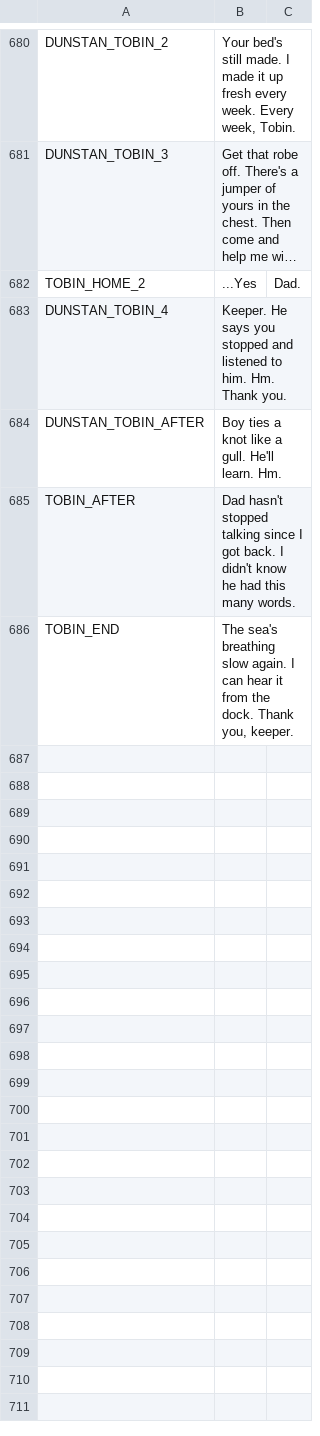
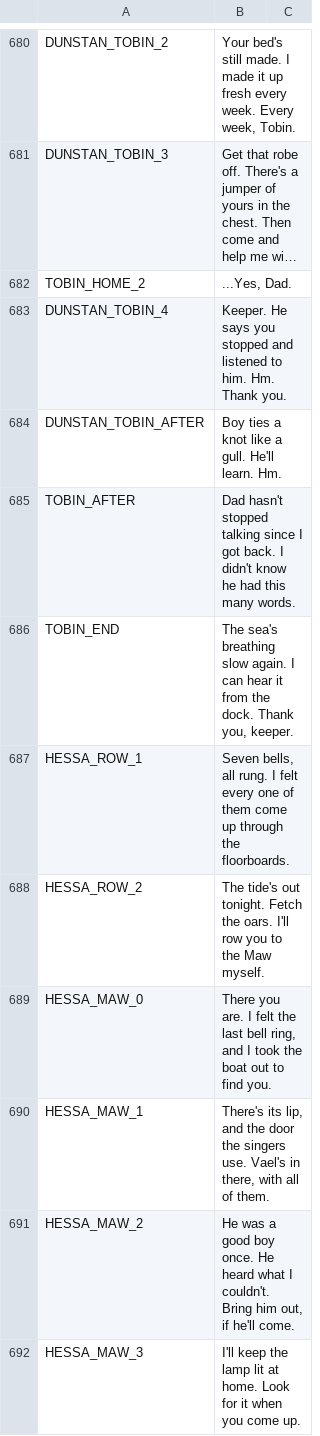
Before and after one commit to ashciraulo/Leviathan, a CSV file: locale/strings.csv, drawn as a sheet; only a part is shown, gaps mark what is left out; long unchanged cells end in …; the diff names each change by its address in the sheet, - before the commit and + after, or states it on an @@ line.

```diff
--- a/locale/strings.csv
+++ b/locale/strings.csv
-B682: ...Yes
+B682: ...Yes, Dad.
-C682: Dad.
+C682: (empty)
+row 687: HESSA_ROW_1 | Seven bells, all rung. I felt every one of them come up through the floorboards.
+row 688: HESSA_ROW_2 | The tide's out tonight. Fetch the oars. I'll row you to the Maw myself.
+row 689: HESSA_MAW_0 | There you are. I felt the last bell ring, and I took the boat out to find you.
+row 690: HESSA_MAW_1 | There's its lip, and the door the singers use. Vael's in there, with all of them.
+row 691: HESSA_MAW_2 | He was a good boy once. He heard what I couldn't. Bring him out, if he'll come.
+row 692: HESSA_MAW_3 | I'll keep the lamp lit at home. Look for it when you come up.
```
Also changed, not shown: 13 other files.
